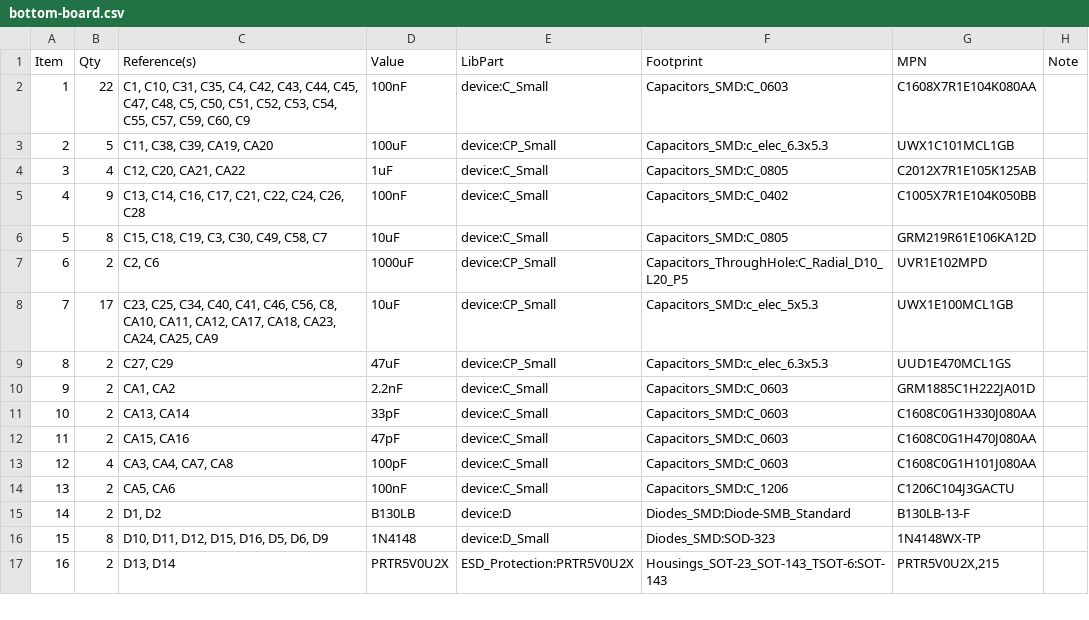
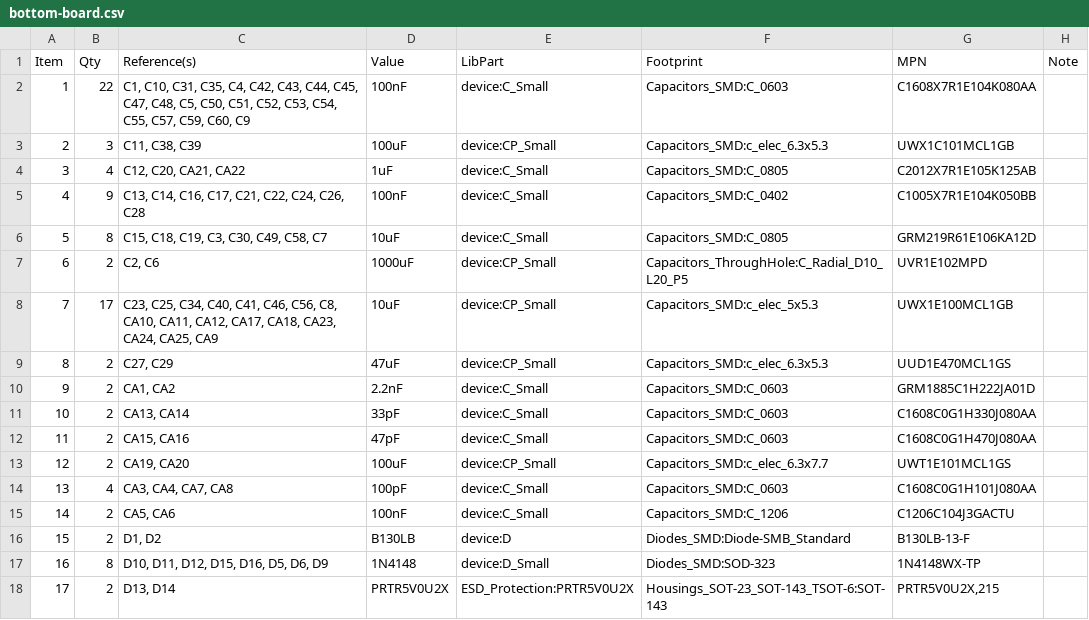
Before and after one commit to mod-audio/mod-hw-duoX, a CSV file: hw-design/bottom-board/bottom-board.csv, drawn as a sheet; only a part is shown; addresses are those after the commit; the diff names each change by its address in the sheet, - before the commit and + after, or states it on an @@ line.

Commit message:
bottom-board: BOM updated

```diff
--- a/hw-design/bottom-board/bottom-board.csv
+++ b/hw-design/bottom-board/bottom-board.csv
-B3 (Qty): 5
+B3 (Qty): 3
-C3 (Reference(s)): C11, C38, C39, CA19, CA20
+C3 (Reference(s)): C11, C38, C39
+row 13: 12 | 2 | CA19, CA20 | 100uF | device:CP_Small | Capacitors_SMD:c_elec_6.3x7.7 | UWT1E101MCL1GS
@@ column A (Item) renumbered from row 14 down @@
```
Also changed, not shown: 2 other files.
